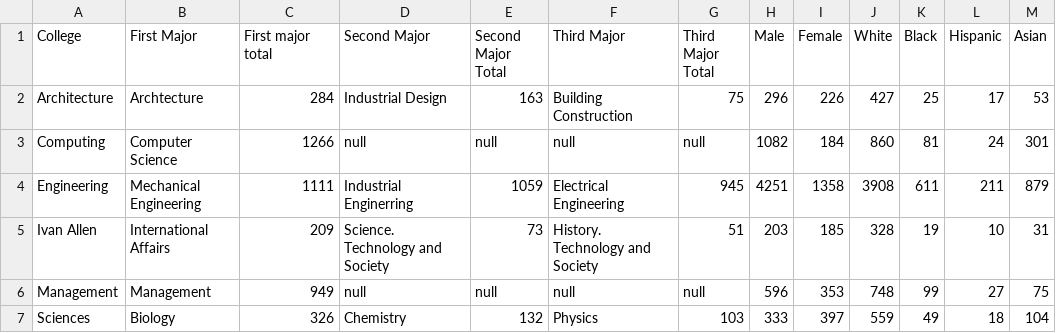
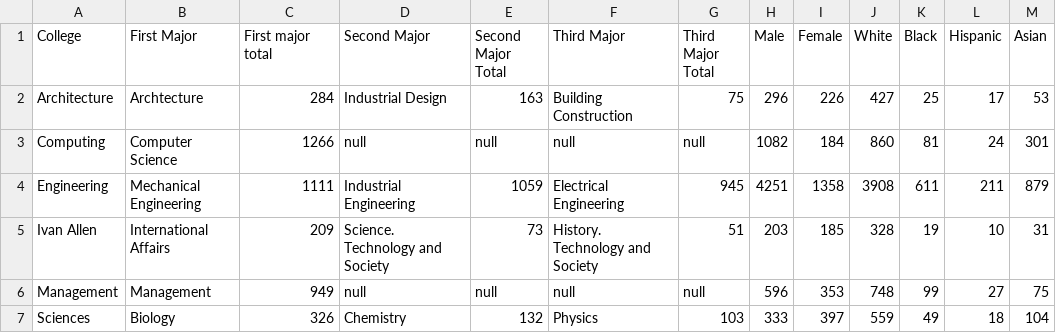
Before and after one commit to chris-millar/InfoVizProject, a CSV file: Visualization/data/1999.csv, drawn as a sheet; only a part is shown; the diff names each change by its address in the sheet, - before the commit and + after, or states it on an @@ line.

Commit message:
Update 1999.csv
Industrial Enginerring to Engineering

```diff
--- a/Visualization/data/1999.csv
+++ b/Visualization/data/1999.csv
-D4 (Second Major): Industrial Enginerring
+D4 (Second Major): Industrial Engineering
```
